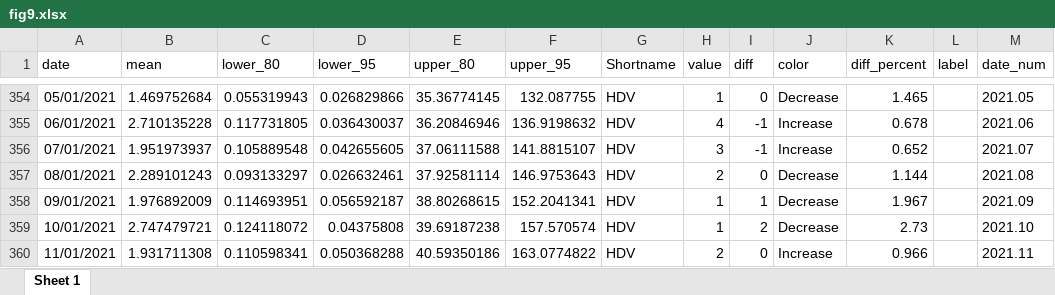
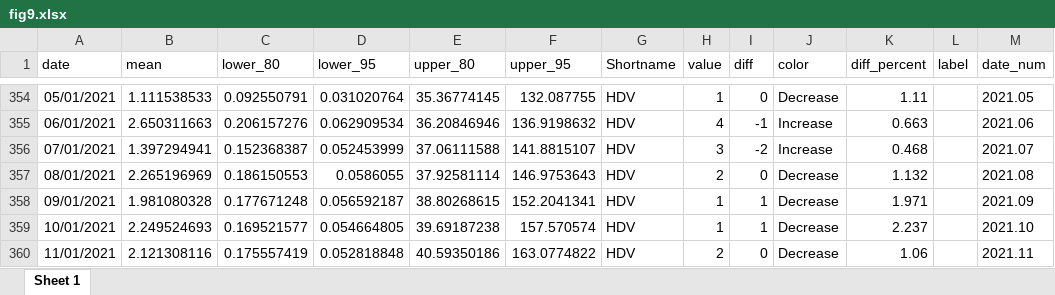
Before and after one commit to xmusphlkg/ID_TH, an Excel workbook: Outcome/Appendix/figure_data/fig9.xlsx, sheet Sheet 1, drawn as a sheet; only a part is shown, gaps mark what is left out; values as stored, in another font and other column widths than the file's, no borders; table styles not drawn; the diff covers the shown part only; the diff names each change by its address in the sheet, - before the commit and + after, or states it on an @@ line.

```diff
--- a/Outcome/Appendix/figure_data/fig9.xlsx (sheet Sheet 1)
+++ b/Outcome/Appendix/figure_data/fig9.xlsx (sheet Sheet 1)
-B354 (mean): 1.469752684
+B354 (mean): 1.111538533
-C354 (lower_80): 0.055319943
+C354 (lower_80): 0.092550791
-D354 (lower_95): 0.026829866
+D354 (lower_95): 0.031020764
-K354 (diff_percent): 1.465
+K354 (diff_percent): 1.11
-B355 (mean): 2.710135228
+B355 (mean): 2.650311663
-C355 (lower_80): 0.117731805
+C355 (lower_80): 0.206157276
-D355 (lower_95): 0.036430037
+D355 (lower_95): 0.062909534
-K355 (diff_percent): 0.678
+K355 (diff_percent): 0.663
-B356 (mean): 1.951973937
+B356 (mean): 1.397294941
-C356 (lower_80): 0.105889548
+C356 (lower_80): 0.152368387
-D356 (lower_95): 0.042655605
+D356 (lower_95): 0.052453999
-I356 (diff): -1
+I356 (diff): -2
-K356 (diff_percent): 0.652
+K356 (diff_percent): 0.468
-B357 (mean): 2.289101243
+B357 (mean): 2.265196969
-C357 (lower_80): 0.093133297
+C357 (lower_80): 0.186150553
-D357 (lower_95): 0.026632461
+D357 (lower_95): 0.0586055
-K357 (diff_percent): 1.144
+K357 (diff_percent): 1.132
-B358 (mean): 1.976892009
+B358 (mean): 1.981080328
-C358 (lower_80): 0.114693951
+C358 (lower_80): 0.177671248
-K358 (diff_percent): 1.967
+K358 (diff_percent): 1.971
-B359 (mean): 2.747479721
+B359 (mean): 2.249524693
-C359 (lower_80): 0.124118072
+C359 (lower_80): 0.169521577
-D359 (lower_95): 0.04375808
+D359 (lower_95): 0.054664805
-I359 (diff): 2
+I359 (diff): 1
-K359 (diff_percent): 2.73
+K359 (diff_percent): 2.237
-B360 (mean): 1.931711308
+B360 (mean): 2.121308116
-C360 (lower_80): 0.110598341
+C360 (lower_80): 0.175557419
-D360 (lower_95): 0.050368288
+D360 (lower_95): 0.052818848
-J360 (color): Increase
+J360 (color): Decrease
-K360 (diff_percent): 0.966
+K360 (diff_percent): 1.06
```
Also changed, not shown: 139 edited cells elsewhere in this sheet, Outcome/Appendix/figure_data/fig10.xlsx, Outcome/Appendix/figure_data/fig11.xlsx, 46 other files.
